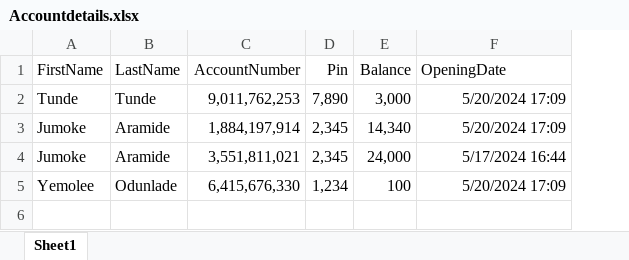
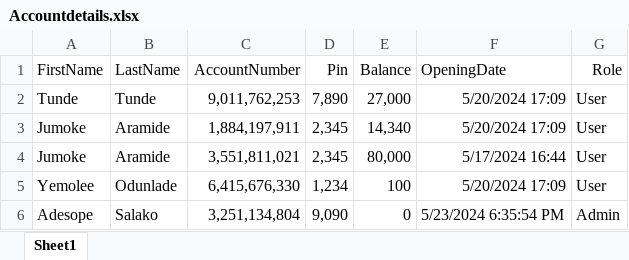
Before and after one commit to Holutunde/atm-api, an Excel workbook: Database/Accountdetails.xlsx, sheet Sheet1, drawn as a sheet; values as stored, in another font and other column widths than the file's, no borders; the diff names each change by its address in the sheet, - before the commit and + after, or states it on an @@ line.

Commit message:
add Admin, Auth and User

```diff
--- a/Database/Accountdetails.xlsx (sheet Sheet1)
+++ b/Database/Accountdetails.xlsx (sheet Sheet1)
+column G (Role), rows 2-5: all User
-E2 (Balance): 3,000
+E2 (Balance): 27,000
-C3 (AccountNumber): 1,884,197,914
+C3 (AccountNumber): 1,884,197,911
-E4 (Balance): 24,000
+E4 (Balance): 80,000
+row 6: Adesope | Salako | 3,251,134,804 | 9,090 | 0 | 5/23/2024 6:35:54 PM | Admin
```
Also changed, not shown: 22 other files.
